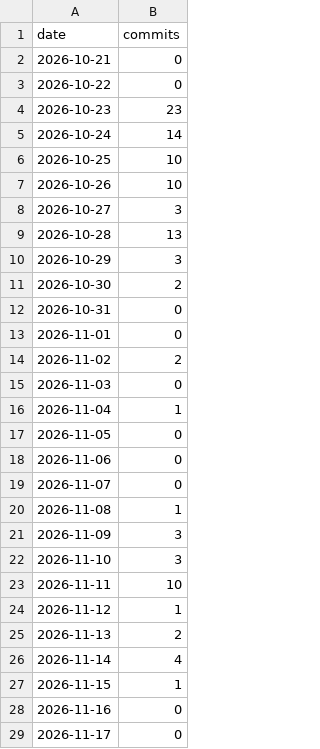
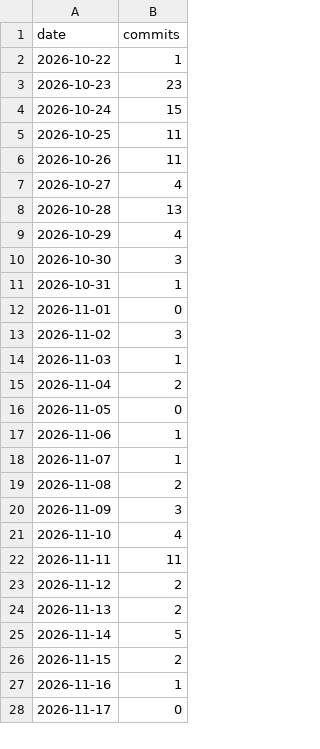
Before and after one commit to MeazbahMehedi/MeazbahMehedi, a CSV file: data/daily-commits.csv, drawn as a sheet; only a part is shown; the diff covers the shown part only.

```diff
--- a/data/daily-commits.csv
+++ b/data/daily-commits.csv
@@ -1,29 +1,28 @@
 date,commits
-2026-10-21,0
-2026-10-22,0
+2026-10-22,1
 2026-10-23,23
-2026-10-24,14
-2026-10-25,10
-2026-10-26,10
-2026-10-27,3
+2026-10-24,15
+2026-10-25,11
+2026-10-26,11
+2026-10-27,4
 2026-10-28,13
-2026-10-29,3
-2026-10-30,2
-2026-10-31,0
+2026-10-29,4
+2026-10-30,3
+2026-10-31,1
 2026-11-01,0
-2026-11-02,2
-2026-11-03,0
-2026-11-04,1
+2026-11-02,3
+2026-11-03,1
+2026-11-04,2
 2026-11-05,0
-2026-11-06,0
-2026-11-07,0
-2026-11-08,1
+2026-11-06,1
+2026-11-07,1
+2026-11-08,2
 2026-11-09,3
-2026-11-10,3
-2026-11-11,10
-2026-11-12,1
+2026-11-10,4
+2026-11-11,11
+2026-11-12,2
 2026-11-13,2
-2026-11-14,4
-2026-11-15,1
-2026-11-16,0
+2026-11-14,5
+2026-11-15,2
+2026-11-16,1
 2026-11-17,0
```
Also changed, not shown: 1 added row and 3 edited cells elsewhere in this file, 12 other files.
